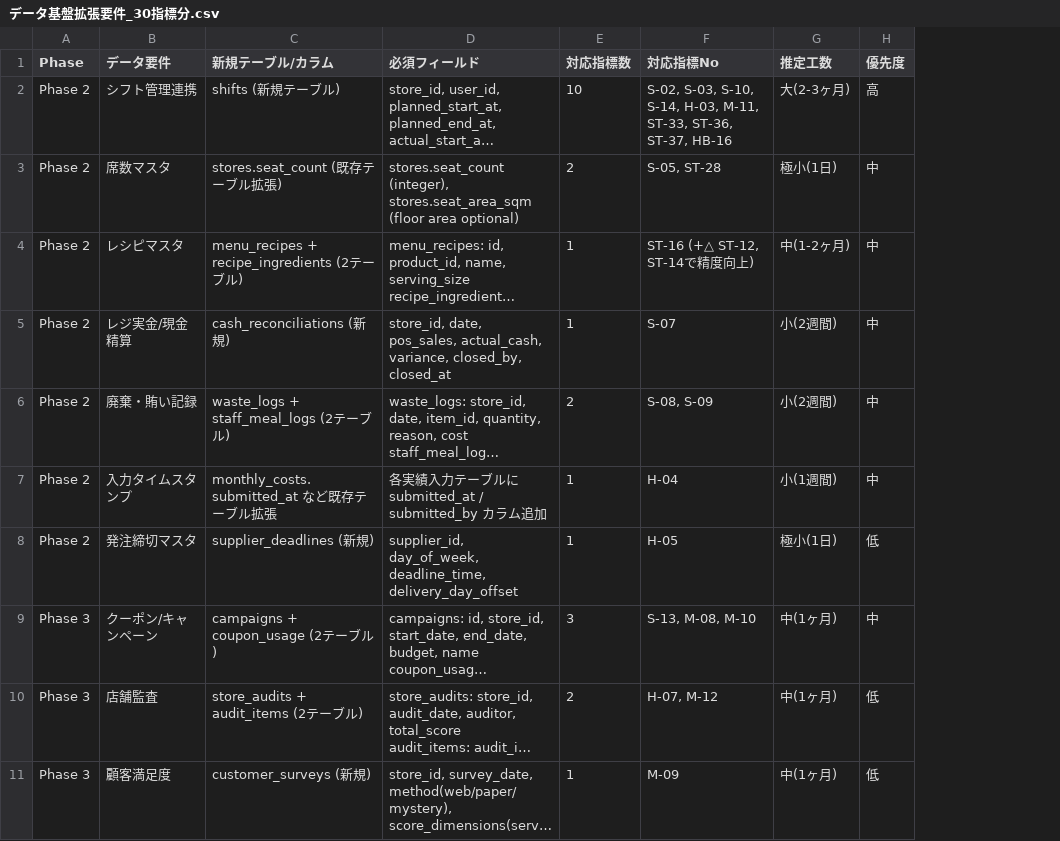
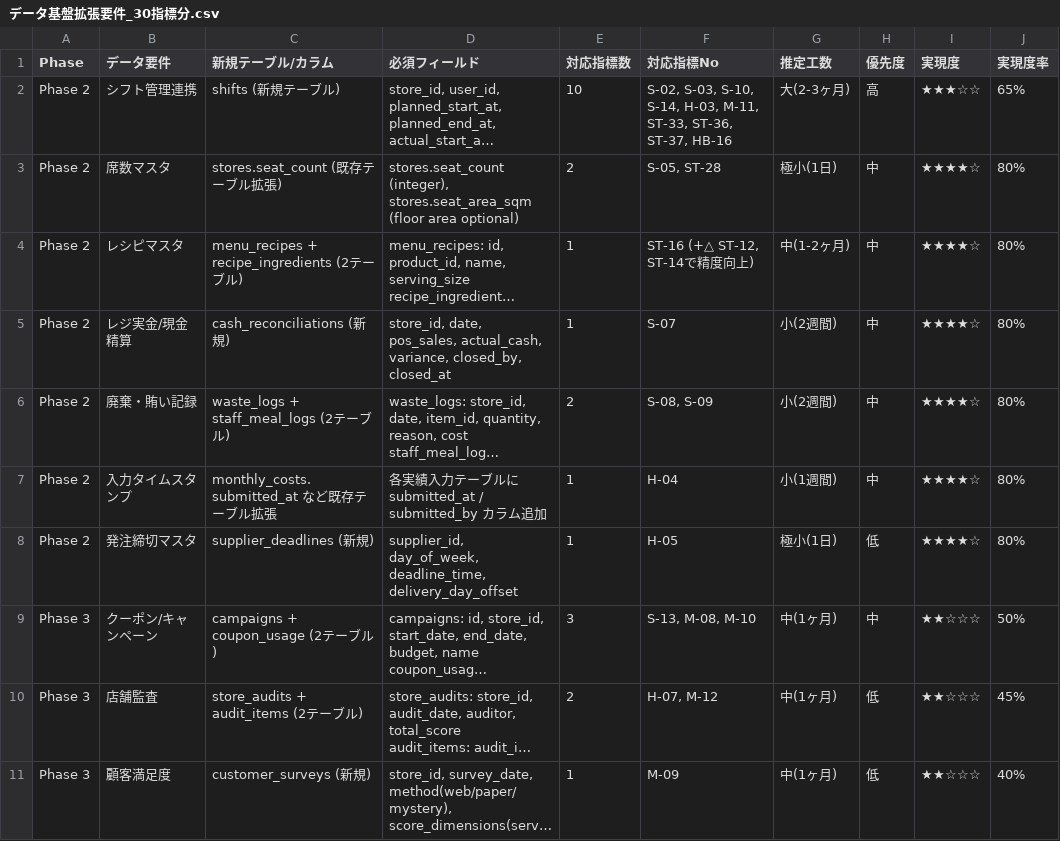
Before and after one commit to suguru789987/sugurutsutsui, a CSV file: データソース調査AND_UIカスタマイズ/データ基盤拡張要件_30指標分.csv, drawn as a sheet; only a part is shown; long unchanged cells end in …; the diff names each change by its address in the sheet, - before the commit and + after, or states it on an @@ line.

```diff
--- a/データソース調査AND_UIカスタマイズ/データ基盤拡張要件_30指標分.csv
+++ b/データソース調査AND_UIカスタマイズ/データ基盤拡張要件_30指標分.csv
+column I (実現度), rows 2-11: ★★★☆☆ | ★★★★☆ | ★★★★☆ | ★★★★☆ | ★★★★☆ | ★★★★☆ | ★★★★☆ | ★★☆☆☆ | ★★☆☆☆ | ★★☆☆☆
+column J (実現度率), rows 2-11: 65% | 80% | 80% | 80% | 80% | 80% | 80% | 50% | 45% | 40%
```
Also changed, not shown: 2 other files.
